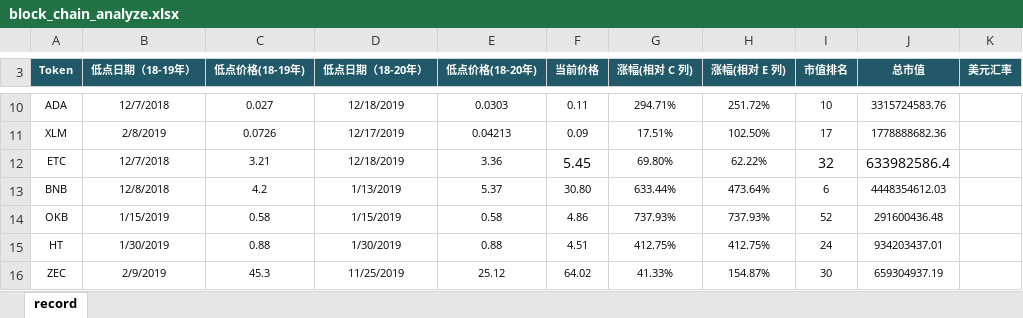
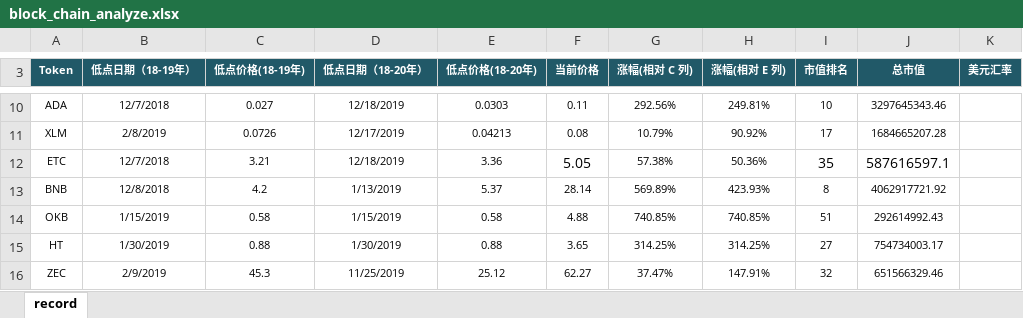
Before and after one commit to helloDolin/block_chain_analyze, an Excel workbook: block_chain_analyze.xlsx, sheet record, drawn as a sheet; only a part is shown, gaps mark what is left out; values as stored, in another font and other column widths than the file's, no borders; conditional formats not drawn; the diff covers the shown part only; the diff names each change by its address in the sheet, - before the commit and + after, or states it on an @@ line.

```diff
--- a/block_chain_analyze.xlsx (sheet record)
+++ b/block_chain_analyze.xlsx (sheet record)
-G10 (涨幅(相对 C 列)): 294.71%
+G10 (涨幅(相对 C 列)): 292.56%
-H10 (涨幅(相对 E 列)): 251.72%
+H10 (涨幅(相对 E 列)): 249.81%
-J10 (总市值): 3315724583.76
+J10 (总市值): 3297645343.46
-F11 (当前价格): 0.09
+F11 (当前价格): 0.08
-G11 (涨幅(相对 C 列)): 17.51%
+G11 (涨幅(相对 C 列)): 10.79%
-H11 (涨幅(相对 E 列)): 102.50%
+H11 (涨幅(相对 E 列)): 90.92%
-J11 (总市值): 1778888682.36
+J11 (总市值): 1684665207.28
-F12 (当前价格): 5.45
+F12 (当前价格): 5.05
-G12 (涨幅(相对 C 列)): 69.80%
+G12 (涨幅(相对 C 列)): 57.38%
-H12 (涨幅(相对 E 列)): 62.22%
+H12 (涨幅(相对 E 列)): 50.36%
-I12 (市值排名): 32
+I12 (市值排名): 35
-J12 (总市值): 633982586.4
+J12 (总市值): 587616597.1
-F13 (当前价格): 30.80
+F13 (当前价格): 28.14
-G13 (涨幅(相对 C 列)): 633.44%
+G13 (涨幅(相对 C 列)): 569.89%
-H13 (涨幅(相对 E 列)): 473.64%
+H13 (涨幅(相对 E 列)): 423.93%
-I13 (市值排名): 6
+I13 (市值排名): 8
-J13 (总市值): 4448354612.03
+J13 (总市值): 4062917721.92
-F14 (当前价格): 4.86
+F14 (当前价格): 4.88
-G14 (涨幅(相对 C 列)): 737.93%
+G14 (涨幅(相对 C 列)): 740.85%
-H14 (涨幅(相对 E 列)): 737.93%
+H14 (涨幅(相对 E 列)): 740.85%
-I14 (市值排名): 52
+I14 (市值排名): 51
-J14 (总市值): 291600436.48
+J14 (总市值): 292614992.43
-F15 (当前价格): 4.51
+F15 (当前价格): 3.65
-G15 (涨幅(相对 C 列)): 412.75%
+G15 (涨幅(相对 C 列)): 314.25%
-H15 (涨幅(相对 E 列)): 412.75%
+H15 (涨幅(相对 E 列)): 314.25%
-I15 (市值排名): 24
+I15 (市值排名): 27
-J15 (总市值): 934203437.01
+J15 (总市值): 754734003.17
-F16 (当前价格): 64.02
+F16 (当前价格): 62.27
-G16 (涨幅(相对 C 列)): 41.33%
+G16 (涨幅(相对 C 列)): 37.47%
-H16 (涨幅(相对 E 列)): 154.87%
+H16 (涨幅(相对 E 列)): 147.91%
-I16 (市值排名): 30
+I16 (市值排名): 32
-J16 (总市值): 659304937.19
+J16 (总市值): 651566329.46
```
Also changed, not shown: 2 added rows, 2 removed rows and 75 edited cells elsewhere in this sheet, 2 other files.
